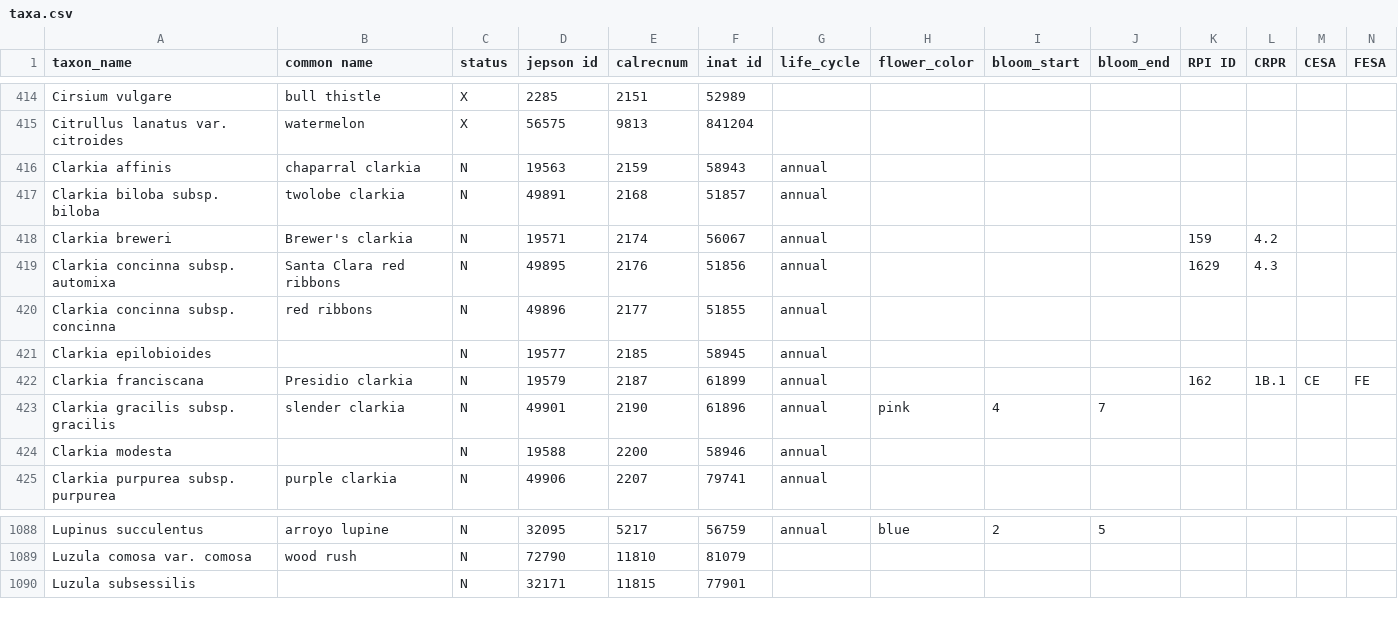
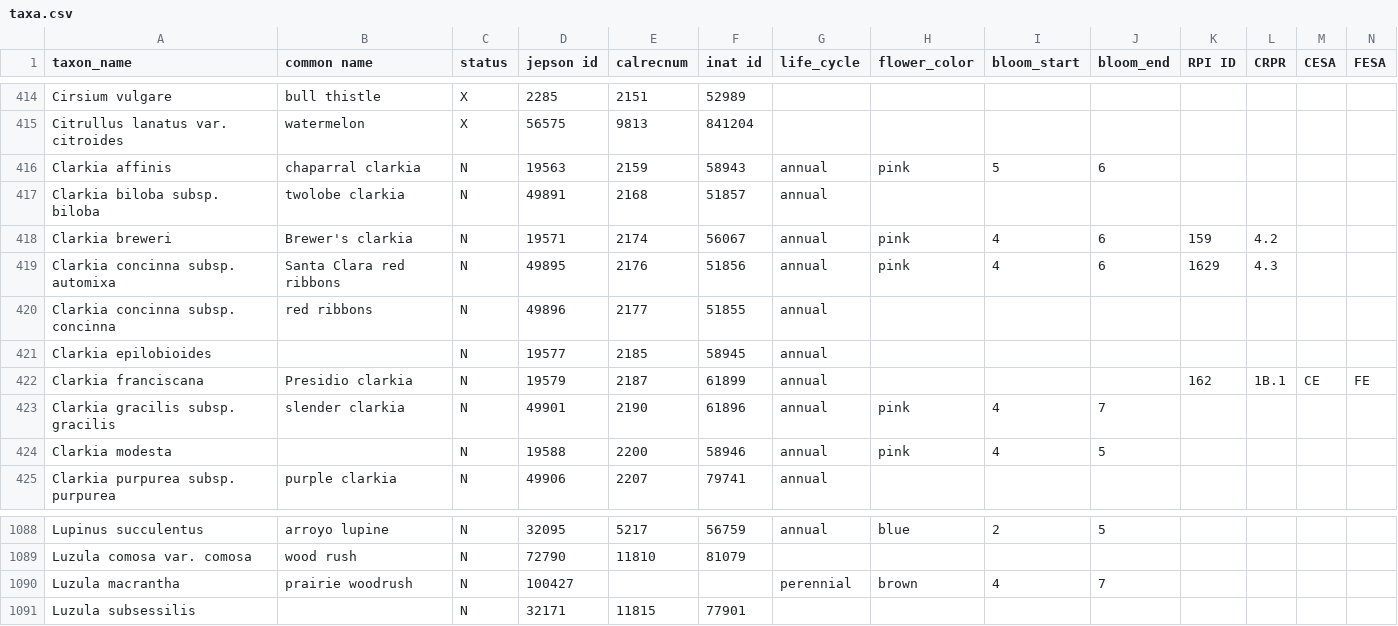
Before and after one commit to ca-plants/ca-plant-list, a CSV file: data/taxa.csv, drawn as a sheet; only a part is shown, gaps mark what is left out; rows hold the shown columns only; the diff names each change by its address in the sheet, - before the commit and + after, or states it on an @@ line.

```diff
--- a/data/taxa.csv
+++ b/data/taxa.csv
-H416 (flower_color): (empty)
+H416 (flower_color): pink
-I416 (bloom_start): (empty)
+I416 (bloom_start): 5
-J416 (bloom_end): (empty)
+J416 (bloom_end): 6
-H418:H419 (flower_color): (empty)
+H418:H419 (flower_color): pink
-I418:I419 (bloom_start): (empty)
+I418:I419 (bloom_start): 4
-J418:J419 (bloom_end): (empty)
+J418:J419 (bloom_end): 6
-H424 (flower_color): (empty)
+H424 (flower_color): pink
-I424 (bloom_start): (empty)
+I424 (bloom_start): 4
-J424 (bloom_end): (empty)
+J424 (bloom_end): 5
+row 1090: Luzula macrantha | prairie woodrush | N | 100427 |  |  | perennial | brown | 4 | 7
```
Also changed, not shown: 8 other files.
